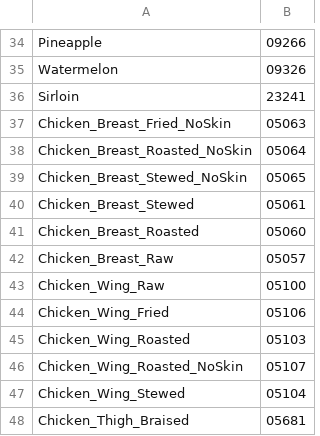
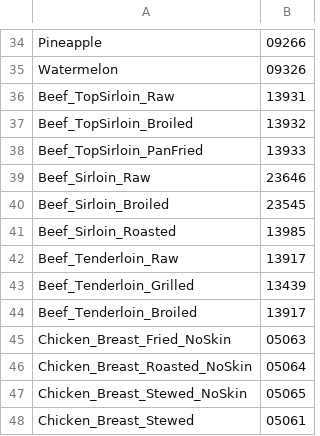
Before and after one commit to Bihshtein/Ranker1, a CSV file: EatRight/FruitsDB/Products_IDS.csv, drawn as a sheet; only a part is shown, gaps mark what is left out; the shorter side is filled out with more unchanged rows.

```diff
--- a/EatRight/FruitsDB/Products_IDS.csv
+++ b/EatRight/FruitsDB/Products_IDS.csv
@@ -35,3 +35,11 @@ Pineapple,09266
 Watermelon,09326
-Sirloin,23241
+Beef_TopSirloin_Raw,13931
+Beef_TopSirloin_Broiled,13932
+Beef_TopSirloin_PanFried,13933
+Beef_Sirloin_Raw,23646
+Beef_Sirloin_Broiled,23545
+Beef_Sirloin_Roasted,13985
+Beef_Tenderloin_Raw,13917
+Beef_Tenderloin_Grilled,13439
+Beef_Tenderloin_Broiled,13917
 Chicken_Breast_Fried_NoSkin,05063
```
Also changed, not shown: 22 other files.
